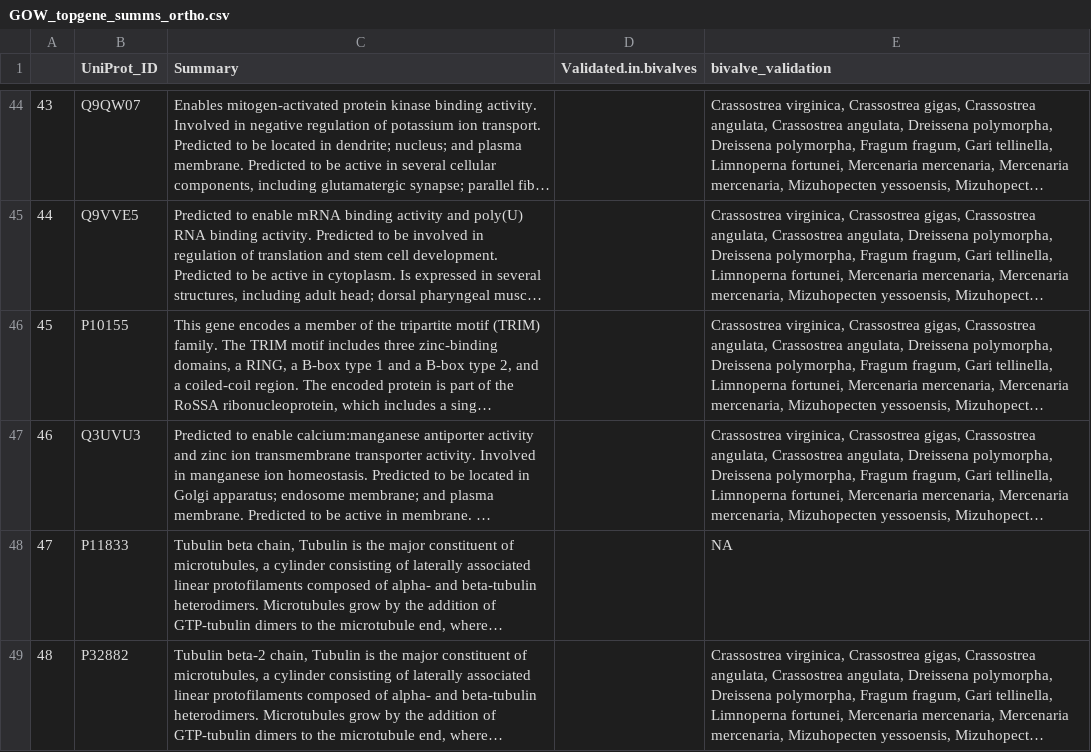
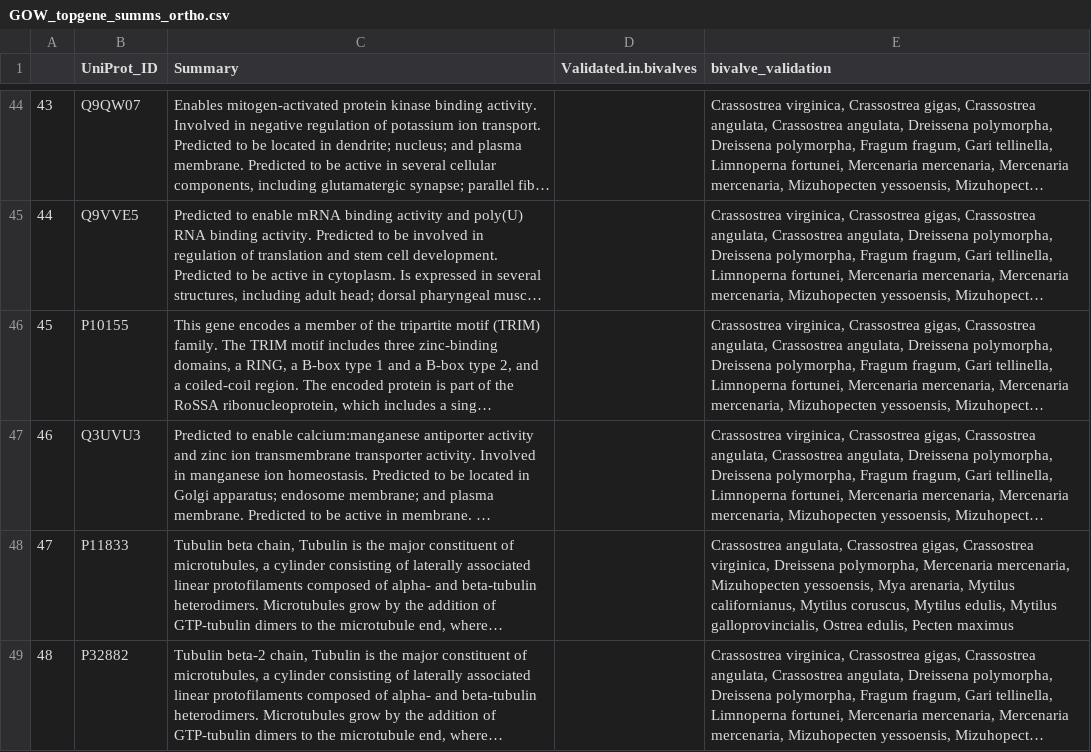
Before and after one commit to graceleuchtenberger/Byssus-expression-analysis, a CSV file: output/Top_gene_summaries/GOW_topgene_summs_ortho.csv, drawn as a sheet; only a part is shown, gaps mark what is left out; long unchanged cells end in …; the diff covers the shown part only; the diff names each change by its address in the sheet, - before the commit and + after, or states it on an @@ line.

```diff
--- a/output/Top_gene_summaries/GOW_topgene_summs_ortho.csv
+++ b/output/Top_gene_summaries/GOW_topgene_summs_ortho.csv
-E48 (bivalve_validation): NA
+E48 (bivalve_validation): Crassostrea angulata, Crassostrea gigas, Crassostrea virginica, Dreissena polymorpha, Mercenaria mercenaria, Mizuhopecten yessoensis, Mya arenaria, Mytilus californianus, Mytilus coruscus, Mytilus edulis, Mytilus galloprovincialis, Ostrea edulis, Pecten maximus
```
Also changed, not shown: 12 edited cells elsewhere in this file.
